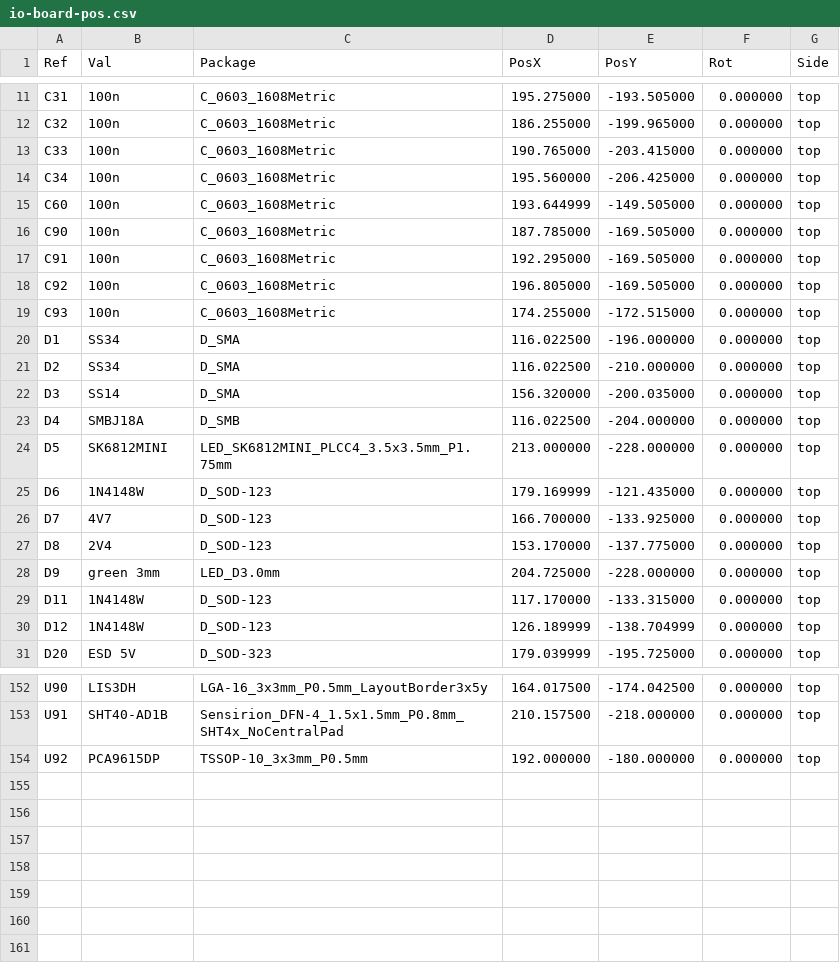
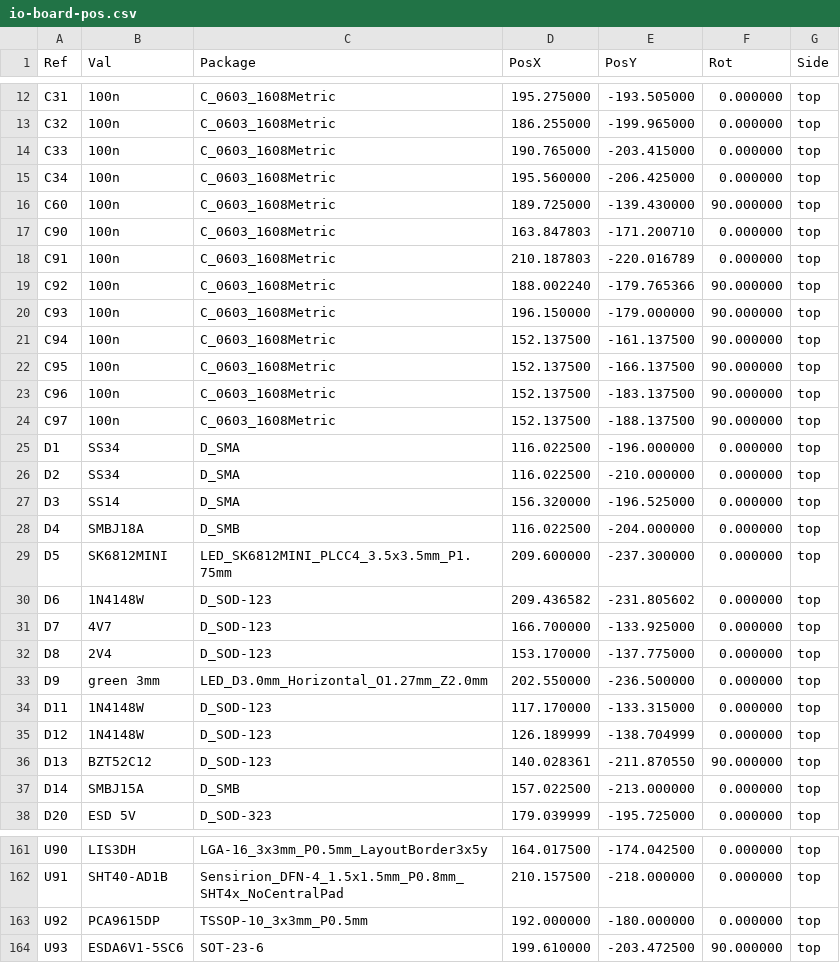
Before and after one commit to mich-crypto/Venusosmods, a CSV file: hardware/io-board/fab/io-board-pos.csv, drawn as a sheet; only a part is shown, gaps mark what is left out; the diff covers the shown part only.

```diff
--- a/hardware/io-board/fab/io-board-pos.csv
+++ b/hardware/io-board/fab/io-board-pos.csv
@@ -14,18 +15,24 @@ Ref,Val,Package,PosX,PosY,Rot,Side
 "C34","100n","C_0603_1608Metric",195.560000,-206.425000,0.000000,top
-"C60","100n","C_0603_1608Metric",193.644999,-149.505000,0.000000,top
-"C90","100n","C_0603_1608Metric",187.785000,-169.505000,0.000000,top
-"C91","100n","C_0603_1608Metric",192.295000,-169.505000,0.000000,top
-"C92","100n","C_0603_1608Metric",196.805000,-169.505000,0.000000,top
-"C93","100n","C_0603_1608Metric",174.255000,-172.515000,0.000000,top
+"C60","100n","C_0603_1608Metric",189.725000,-139.430000,90.000000,top
+"C90","100n","C_0603_1608Metric",163.847803,-171.200710,0.000000,top
+"C91","100n","C_0603_1608Metric",210.187803,-220.016789,0.000000,top
+"C92","100n","C_0603_1608Metric",188.002240,-179.765366,90.000000,top
+"C93","100n","C_0603_1608Metric",196.150000,-179.000000,90.000000,top
+"C94","100n","C_0603_1608Metric",152.137500,-161.137500,90.000000,top
+"C95","100n","C_0603_1608Metric",152.137500,-166.137500,90.000000,top
+"C96","100n","C_0603_1608Metric",152.137500,-183.137500,90.000000,top
+"C97","100n","C_0603_1608Metric",152.137500,-188.137500,90.000000,top
 "D1","SS34","D_SMA",116.022500,-196.000000,0.000000,top
 "D2","SS34","D_SMA",116.022500,-210.000000,0.000000,top
-"D3","SS14","D_SMA",156.320000,-200.035000,0.000000,top
+"D3","SS14","D_SMA",156.320000,-196.525000,0.000000,top
 "D4","SMBJ18A","D_SMB",116.022500,-204.000000,0.000000,top
-"D5","SK6812MINI","LED_SK6812MINI_PLCC4_3.5x3.5mm_P1.75mm",213.000000,-228.000000,0.000000,top
-"D6","1N4148W","D_SOD-123",179.169999,-121.435000,0.000000,top
+"D5","SK6812MINI","LED_SK6812MINI_PLCC4_3.5x3.5mm_P1.75mm",209.600000,-237.300000,0.000000,top
+"D6","1N4148W","D_SOD-123",209.436582,-231.805602,0.000000,top
 "D7","4V7","D_SOD-123",166.700000,-133.925000,0.000000,top
 "D8","2V4","D_SOD-123",153.170000,-137.775000,0.000000,top
-"D9","green 3mm","LED_D3.0mm",204.725000,-228.000000,0.000000,top
+"D9","green 3mm","LED_D3.0mm_Horizontal_O1.27mm_Z2.0mm",202.550000,-236.500000,0.000000,top
 "D11","1N4148W","D_SOD-123",117.170000,-133.315000,0.000000,top
 "D12","1N4148W","D_SOD-123",126.189999,-138.704999,0.000000,top
+"D13","BZT52C12","D_SOD-123",140.028361,-211.870550,90.000000,top
+"D14","SMBJ15A","D_SMB",157.022500,-213.000000,0.000000,top
 "D20","ESD 5V","D_SOD-323",179.039999,-195.725000,0.000000,top
@@ -154 +163,2 @@ Ref,Val,Package,PosX,PosY,Rot,Side
 "U92","PCA9615DP","TSSOP-10_3x3mm_P0.5mm",192.000000,-180.000000,0.000000,top
+"U93","ESDA6V1-5SC6","SOT-23-6",199.610000,-203.472500,90.000000,top
```
Also changed, not shown: 3 added rows and 89 edited cells elsewhere in this file, hardware/io-board/fab/io-board-bom.csv, hardware/io-board/io-board-bom.csv, 32 other files.
